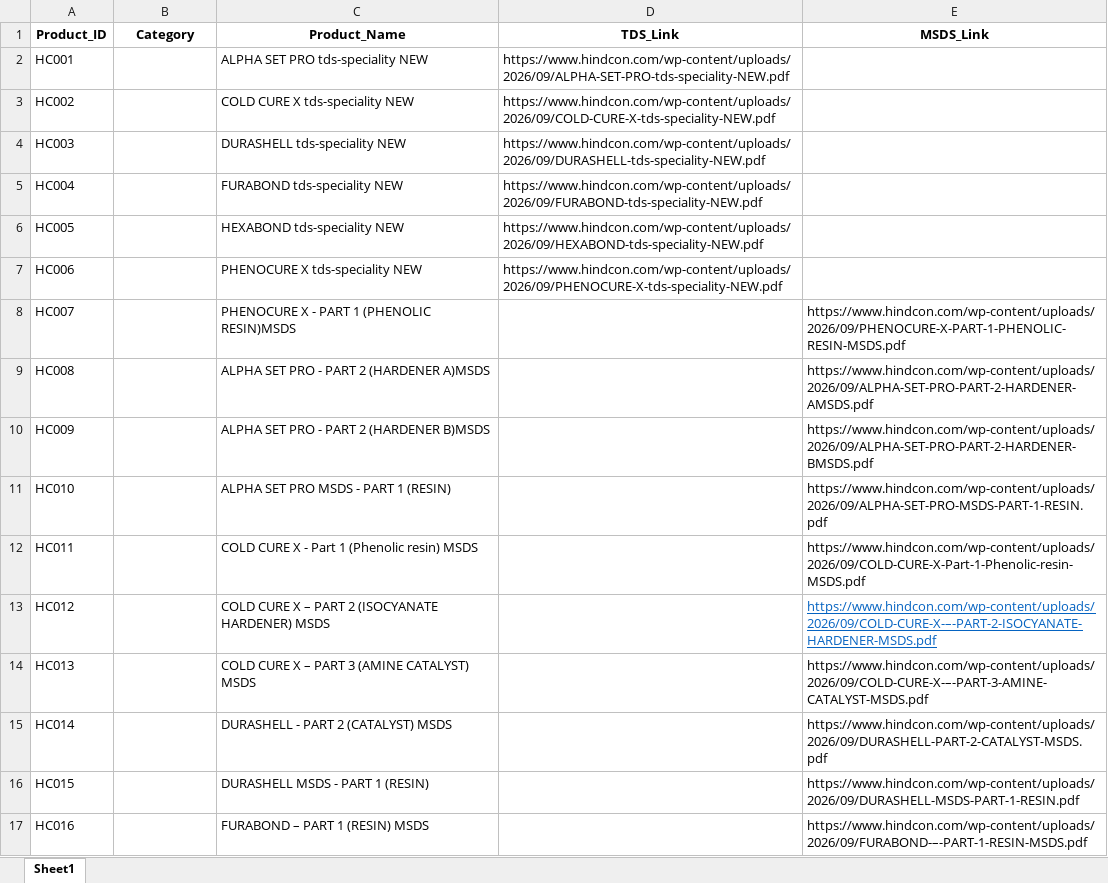
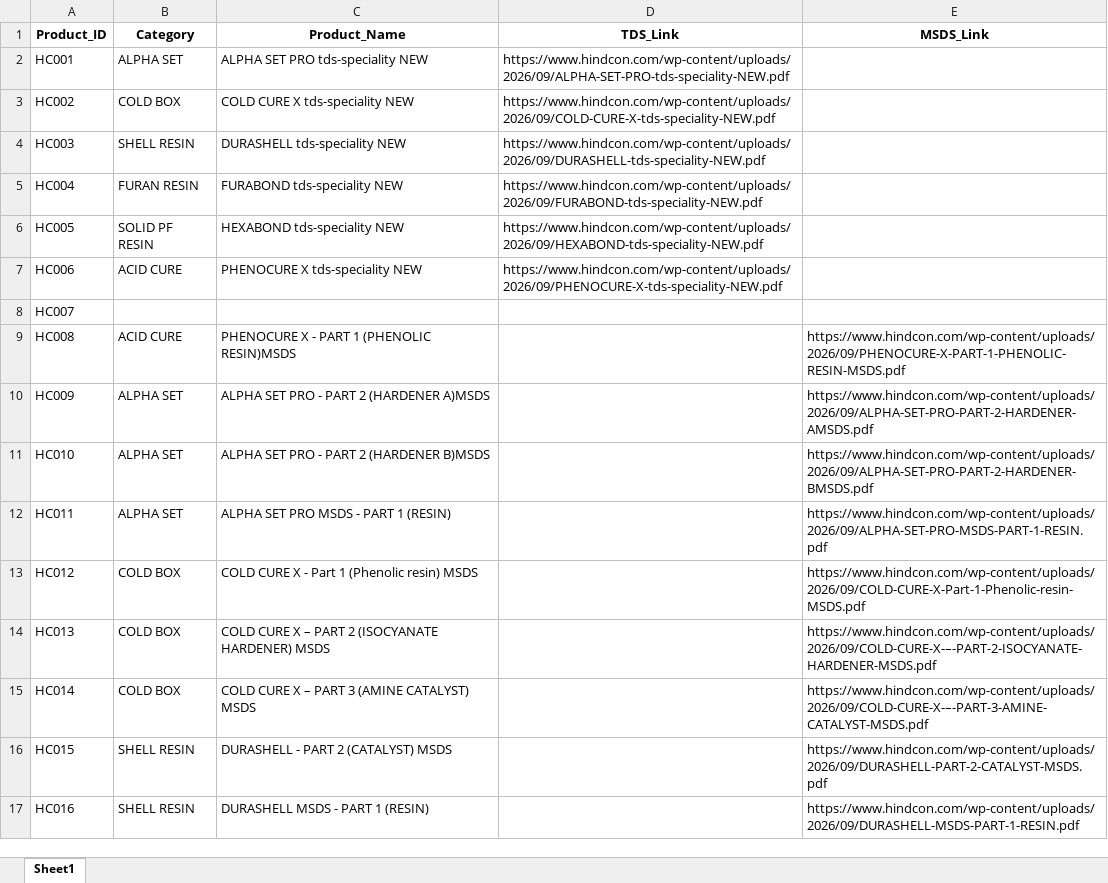
Before and after one commit to GitHubMohar127/HS-Product-Search, an Excel workbook: data/Hindcon_specility_TDS_MSDS.xlsx, sheet Sheet1, drawn as a sheet; only a part is shown; values as stored, in another font and other column widths than the file's, no borders; the diff covers the shown part only; the diff names each change by its address in the sheet, - before the commit and + after, or states it on an @@ line.

Commit message:
Update the data sheet

```diff
--- a/data/Hindcon_specility_TDS_MSDS.xlsx (sheet Sheet1)
+++ b/data/Hindcon_specility_TDS_MSDS.xlsx (sheet Sheet1)
-B2 (Category): (empty)
+B2 (Category): ALPHA SET
-B3 (Category): (empty)
+B3 (Category): COLD BOX
-B4 (Category): (empty)
+B4 (Category): SHELL RESIN
-B5 (Category): (empty)
+B5 (Category): FURAN RESIN
-B6 (Category): (empty)
+B6 (Category): SOLID PF RESIN
-B7 (Category): (empty)
+B7 (Category): ACID CURE
-C8 (Product_Name): PHENOCURE X - PART 1 (PHENOLIC RESIN)MSDS
+C8 (Product_Name): (empty)
-E8 (MSDS_Link): https://www.hindcon.com/wp-content/uploads/2026/09/PHENOCURE-X-PART-1-PHENOLIC-RESIN-MSDS.pdf
+E8 (MSDS_Link): (empty)
-B9 (Category): (empty)
+B9 (Category): ACID CURE
-C9 (Product_Name): ALPHA SET PRO - PART 2 (HARDENER A)MSDS
+C9 (Product_Name): PHENOCURE X - PART 1 (PHENOLIC RESIN)MSDS
-E9 (MSDS_Link): https://www.hindcon.com/wp-content/uploads/2026/09/ALPHA-SET-PRO-PART-2-HARDENER-AMSDS.pdf
+E9 (MSDS_Link): https://www.hindcon.com/wp-content/uploads/2026/09/PHENOCURE-X-PART-1-PHENOLIC-RESIN-MSDS.pdf
-B10:B12 (Category): (empty)
+B10:B12 (Category): ALPHA SET
-C10 (Product_Name): ALPHA SET PRO - PART 2 (HARDENER B)MSDS
+C10 (Product_Name): ALPHA SET PRO - PART 2 (HARDENER A)MSDS
-E10 (MSDS_Link): https://www.hindcon.com/wp-content/uploads/2026/09/ALPHA-SET-PRO-PART-2-HARDENER-BMSDS.pdf
+E10 (MSDS_Link): https://www.hindcon.com/wp-content/uploads/2026/09/ALPHA-SET-PRO-PART-2-HARDENER-AMSDS.pdf
-C11 (Product_Name): ALPHA SET PRO MSDS - PART 1 (RESIN)
+C11 (Product_Name): ALPHA SET PRO - PART 2 (HARDENER B)MSDS
-E11 (MSDS_Link): https://www.hindcon.com/wp-content/uploads/2026/09/ALPHA-SET-PRO-MSDS-PART-1-RESIN.pdf
+E11 (MSDS_Link): https://www.hindcon.com/wp-content/uploads/2026/09/ALPHA-SET-PRO-PART-2-HARDENER-BMSDS.pdf
-C12 (Product_Name): COLD CURE X - Part 1 (Phenolic resin) MSDS
+C12 (Product_Name): ALPHA SET PRO MSDS - PART 1 (RESIN)
-E12 (MSDS_Link): https://www.hindcon.com/wp-content/uploads/2026/09/COLD-CURE-X-Part-1-Phenolic-resin-MSDS.pdf
+E12 (MSDS_Link): https://www.hindcon.com/wp-content/uploads/2026/09/ALPHA-SET-PRO-MSDS-PART-1-RESIN.pdf
-B13:B15 (Category): (empty)
+B13:B15 (Category): COLD BOX
-C13 (Product_Name): COLD CURE X – PART 2 (ISOCYANATE HARDENER) MSDS
+C13 (Product_Name): COLD CURE X - Part 1 (Phenolic resin) MSDS
-E13 (MSDS_Link): https://www.hindcon.com/wp-content/uploads/2026/09/COLD-CURE-X-–-PART-2-ISOCYANATE-HARDENER-MSDS.pdf
+E13 (MSDS_Link): https://www.hindcon.com/wp-content/uploads/2026/09/COLD-CURE-X-Part-1-Phenolic-resin-MSDS.pdf
@@ E13 underline: on → off, text colour: #0563C1 → black @@
-C14 (Product_Name): COLD CURE X – PART 3 (AMINE CATALYST) MSDS
+C14 (Product_Name): COLD CURE X – PART 2 (ISOCYANATE HARDENER) MSDS
-E14 (MSDS_Link): https://www.hindcon.com/wp-content/uploads/2026/09/COLD-CURE-X-–-PART-3-AMINE-CATALYST-MSDS.pdf
+E14 (MSDS_Link): https://www.hindcon.com/wp-content/uploads/2026/09/COLD-CURE-X-–-PART-2-ISOCYANATE-HARDENER-MSDS.pdf
-C15 (Product_Name): DURASHELL - PART 2 (CATALYST) MSDS
+C15 (Product_Name): COLD CURE X – PART 3 (AMINE CATALYST) MSDS
-E15 (MSDS_Link): https://www.hindcon.com/wp-content/uploads/2026/09/DURASHELL-PART-2-CATALYST-MSDS.pdf
+E15 (MSDS_Link): https://www.hindcon.com/wp-content/uploads/2026/09/COLD-CURE-X-–-PART-3-AMINE-CATALYST-MSDS.pdf
-B16:B17 (Category): (empty)
+B16:B17 (Category): SHELL RESIN
-C16 (Product_Name): DURASHELL MSDS - PART 1 (RESIN)
+C16 (Product_Name): DURASHELL - PART 2 (CATALYST) MSDS
-E16 (MSDS_Link): https://www.hindcon.com/wp-content/uploads/2026/09/DURASHELL-MSDS-PART-1-RESIN.pdf
+E16 (MSDS_Link): https://www.hindcon.com/wp-content/uploads/2026/09/DURASHELL-PART-2-CATALYST-MSDS.pdf
-C17 (Product_Name): FURABOND – PART 1 (RESIN) MSDS
+C17 (Product_Name): DURASHELL MSDS - PART 1 (RESIN)
-E17 (MSDS_Link): https://www.hindcon.com/wp-content/uploads/2026/09/FURABOND-–-PART-1-RESIN-MSDS.pdf
+E17 (MSDS_Link): https://www.hindcon.com/wp-content/uploads/2026/09/DURASHELL-MSDS-PART-1-RESIN.pdf
```
Also changed, not shown: 1 added row and 9 edited cells elsewhere in this sheet, 3 other files.
